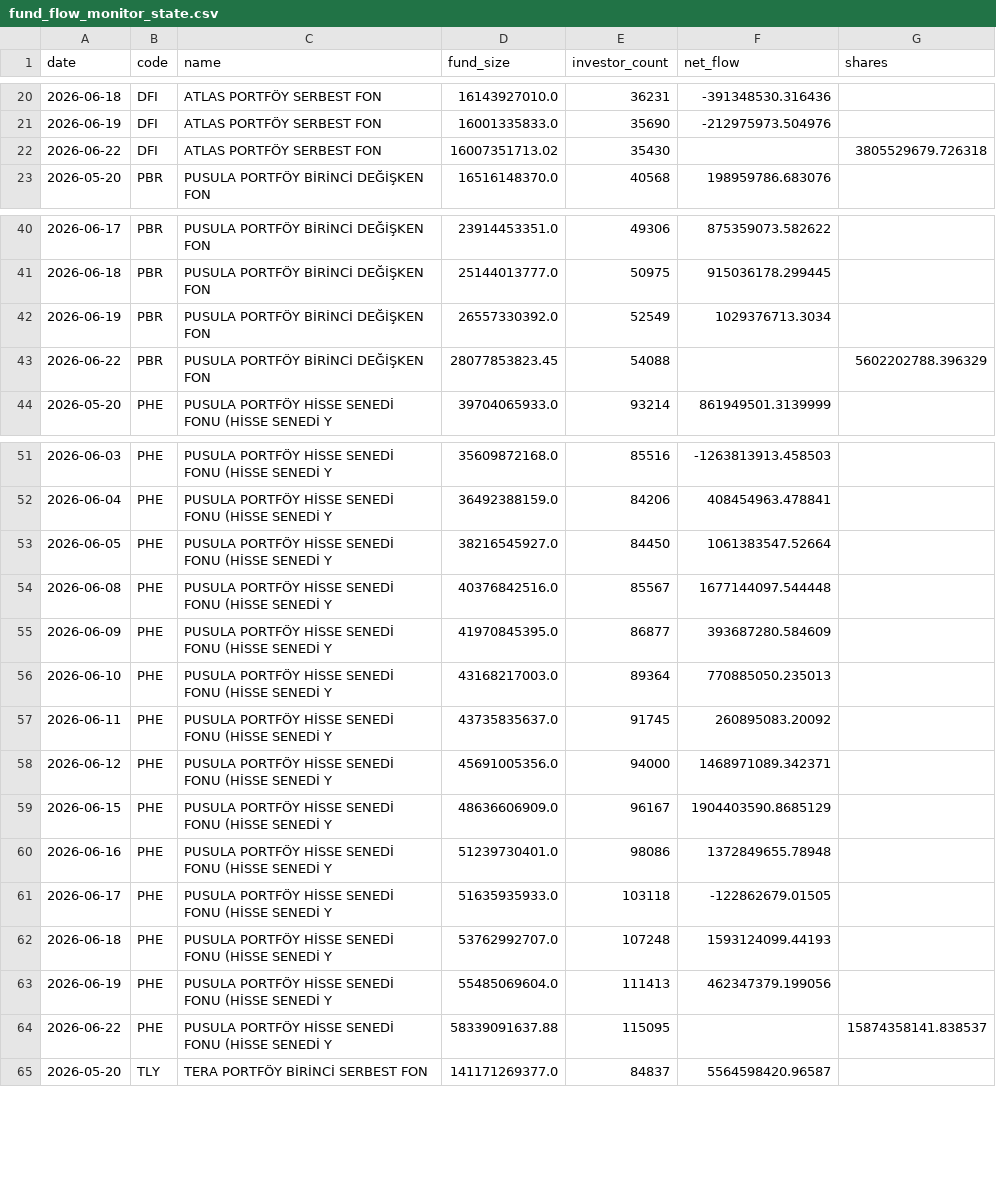
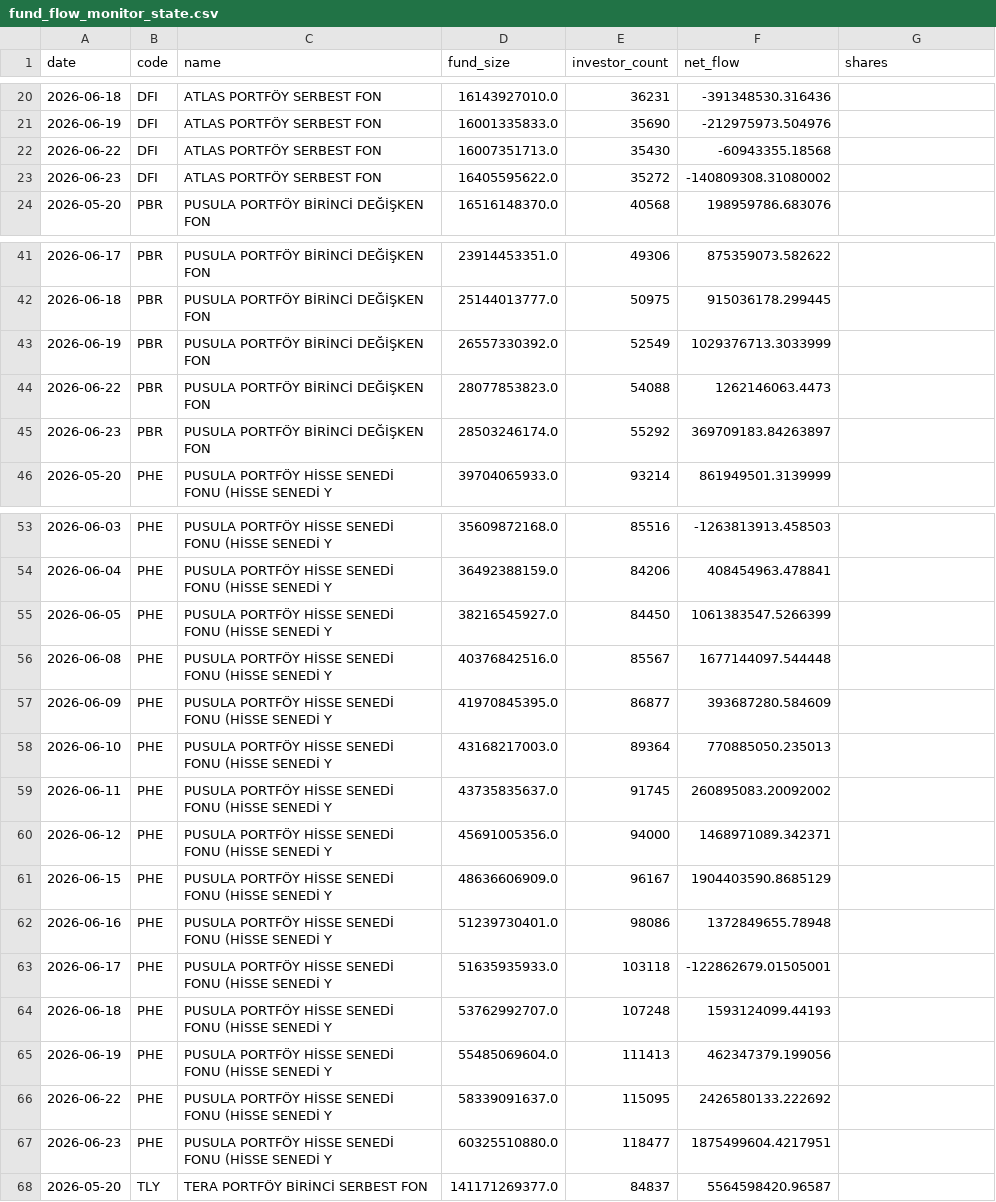
Before and after one commit to aalpkk/nox-project, a CSV file: output/fund_flow_monitor_state.csv, drawn as a sheet; only a part is shown, gaps mark what is left out; the diff covers the shown part only.

```diff
--- a/output/fund_flow_monitor_state.csv
+++ b/output/fund_flow_monitor_state.csv
@@ -21,3 +21,4 @@ date,code,name,fund_size,investor_count,net_flow,shares
 2026-06-19,DFI,ATLAS PORTFÖY SERBEST FON,16001335833.0,35690,-212975973.504976,
-2026-06-22,DFI,ATLAS PORTFÖY SERBEST FON,16007351713.02,35430,,3805529679.726318
+2026-06-22,DFI,ATLAS PORTFÖY SERBEST FON,16007351713.0,35430,-60943355.18568,
+2026-06-23,DFI,ATLAS PORTFÖY SERBEST FON,16405595622.0,35272,-140809308.31080002,
 2026-05-20,PBR,PUSULA PORTFÖY BİRİNCİ DEĞİŞKEN FON,16516148370.0,40568,198959786.683076,
@@ -41,4 +42,5 @@ date,code,name,fund_size,investor_count,net_flow,shares
 2026-06-18,PBR,PUSULA PORTFÖY BİRİNCİ DEĞİŞKEN FON,25144013777.0,50975,915036178.299445,
-2026-06-19,PBR,PUSULA PORTFÖY BİRİNCİ DEĞİŞKEN FON,26557330392.0,52549,1029376713.3034,
-2026-06-22,PBR,PUSULA PORTFÖY BİRİNCİ DEĞİŞKEN FON,28077853823.45,54088,,5602202788.396329
+2026-06-19,PBR,PUSULA PORTFÖY BİRİNCİ DEĞİŞKEN FON,26557330392.0,52549,1029376713.3033999,
+2026-06-22,PBR,PUSULA PORTFÖY BİRİNCİ DEĞİŞKEN FON,28077853823.0,54088,1262146063.4473,
+2026-06-23,PBR,PUSULA PORTFÖY BİRİNCİ DEĞİŞKEN FON,28503246174.0,55292,369709183.84263897,
 2026-05-20,PHE,PUSULA PORTFÖY HİSSE SENEDİ FONU (HİSSE SENEDİ Y,39704065933.0,93214,861949501.3139999,
@@ -52,3 +54,3 @@ date,code,name,fund_size,investor_count,net_flow,shares
 2026-06-04,PHE,PUSULA PORTFÖY HİSSE SENEDİ FONU (HİSSE SENEDİ Y,36492388159.0,84206,408454963.478841,
-2026-06-05,PHE,PUSULA PORTFÖY HİSSE SENEDİ FONU (HİSSE SENEDİ Y,38216545927.0,84450,1061383547.52664,
+2026-06-05,PHE,PUSULA PORTFÖY HİSSE SENEDİ FONU (HİSSE SENEDİ Y,38216545927.0,84450,1061383547.5266399,
 2026-06-08,PHE,PUSULA PORTFÖY HİSSE SENEDİ FONU (HİSSE SENEDİ Y,40376842516.0,85567,1677144097.544448,
@@ -56,3 +58,3 @@ date,code,name,fund_size,investor_count,net_flow,shares
 2026-06-10,PHE,PUSULA PORTFÖY HİSSE SENEDİ FONU (HİSSE SENEDİ Y,43168217003.0,89364,770885050.235013,
-2026-06-11,PHE,PUSULA PORTFÖY HİSSE SENEDİ FONU (HİSSE SENEDİ Y,43735835637.0,91745,260895083.20092,
+2026-06-11,PHE,PUSULA PORTFÖY HİSSE SENEDİ FONU (HİSSE SENEDİ Y,43735835637.0,91745,260895083.20092002,
 2026-06-12,PHE,PUSULA PORTFÖY HİSSE SENEDİ FONU (HİSSE SENEDİ Y,45691005356.0,94000,1468971089.342371,
@@ -60,6 +62,7 @@ date,code,name,fund_size,investor_count,net_flow,shares
 2026-06-16,PHE,PUSULA PORTFÖY HİSSE SENEDİ FONU (HİSSE SENEDİ Y,51239730401.0,98086,1372849655.78948,
-2026-06-17,PHE,PUSULA PORTFÖY HİSSE SENEDİ FONU (HİSSE SENEDİ Y,51635935933.0,103118,-122862679.01505,
+2026-06-17,PHE,PUSULA PORTFÖY HİSSE SENEDİ FONU (HİSSE SENEDİ Y,51635935933.0,103118,-122862679.01505001,
 2026-06-18,PHE,PUSULA PORTFÖY HİSSE SENEDİ FONU (HİSSE SENEDİ Y,53762992707.0,107248,1593124099.44193,
 2026-06-19,PHE,PUSULA PORTFÖY HİSSE SENEDİ FONU (HİSSE SENEDİ Y,55485069604.0,111413,462347379.199056,
-2026-06-22,PHE,PUSULA PORTFÖY HİSSE SENEDİ FONU (HİSSE SENEDİ Y,58339091637.88,115095,,15874358141.838537
+2026-06-22,PHE,PUSULA PORTFÖY HİSSE SENEDİ FONU (HİSSE SENEDİ Y,58339091637.0,115095,2426580133.222692,
+2026-06-23,PHE,PUSULA PORTFÖY HİSSE SENEDİ FONU (HİSSE SENEDİ Y,60325510880.0,118477,1875499604.4217951,
 2026-05-20,TLY,TERA PORTFÖY BİRİNCİ SERBEST FON,141171269377.0,84837,5564598420.96587,
```
Also changed, not shown: 1 added row and 6 edited cells elsewhere in this file.
